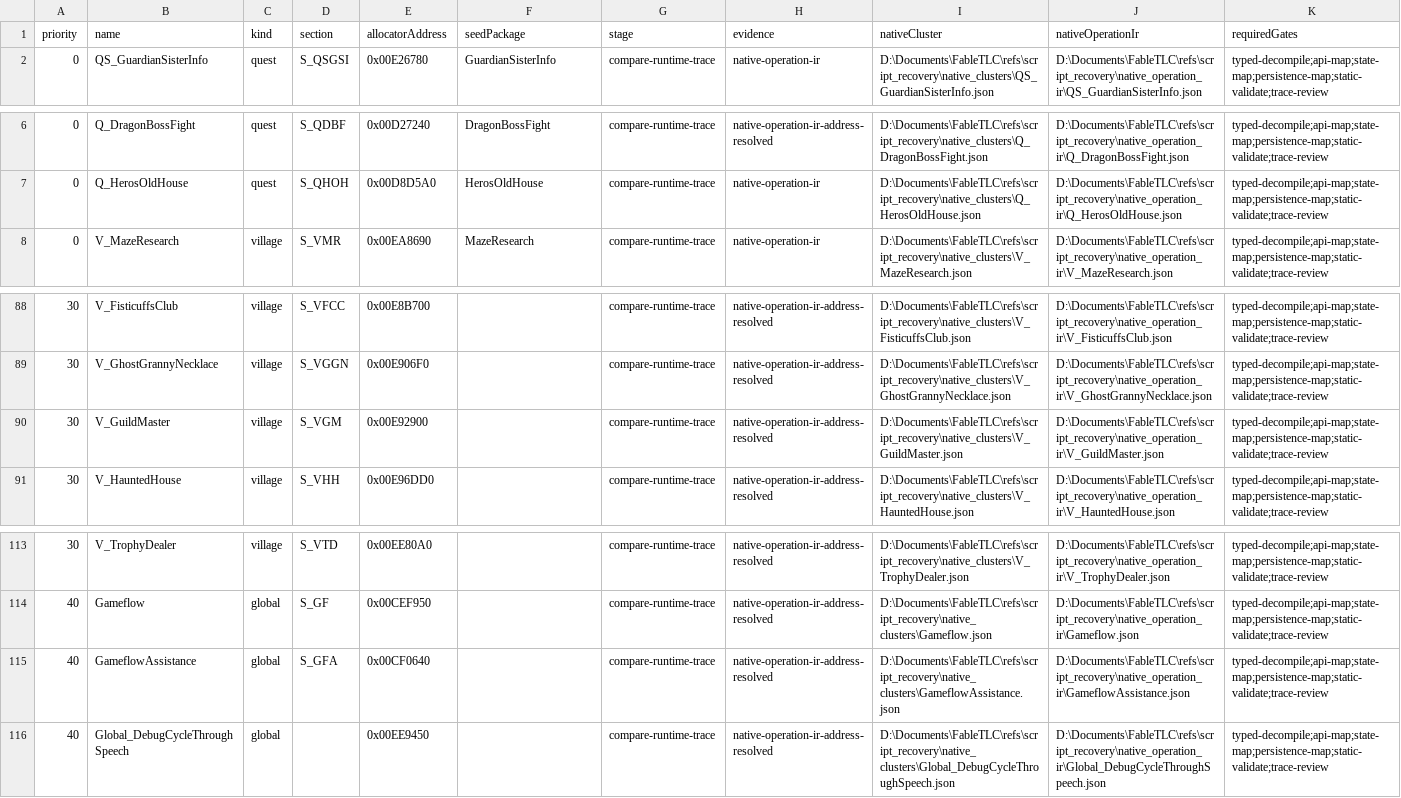
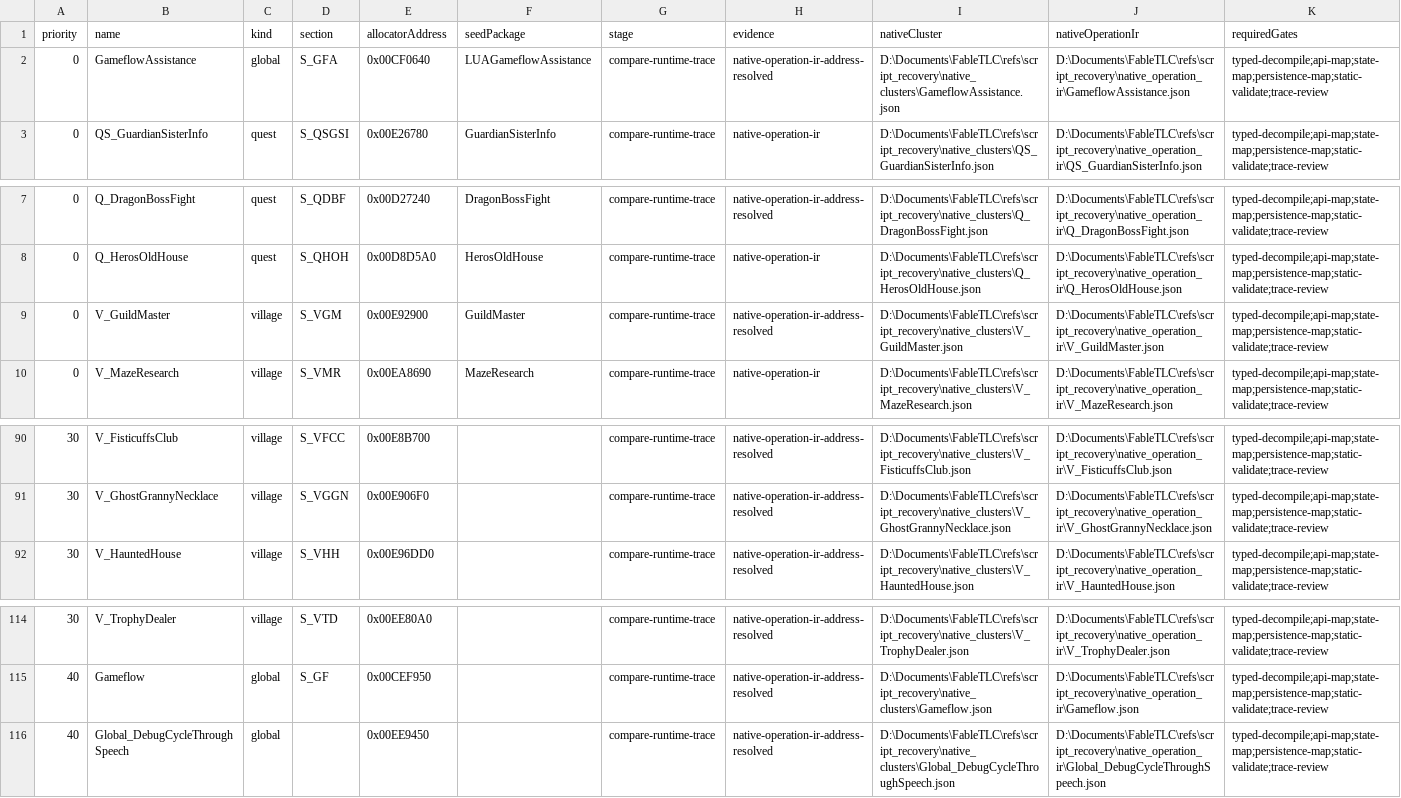
Before and after one commit to BuffJesus/FableDecomp, a TSV file: refs/script_recovery/conversion_queue.tsv, drawn as a sheet; only a part is shown, gaps mark what is left out.

Commit message:
recover: ingest GuildMaster assistance and crawl through batch 334

```diff
--- a/refs/script_recovery/conversion_queue.tsv
+++ b/refs/script_recovery/conversion_queue.tsv
@@ -1,2 +1,3 @@
 priority	name	kind	section	allocatorAddress	seedPackage	stage	evidence	nativeCluster	nativeOperationIr	requiredGates
+0	GameflowAssistance	global	S_GFA	0x00CF0640	LUAGameflowAssistance	compare-runtime-trace	native-operation-ir-address-resolved	D:\Documents\FableTLC\refs\script_recovery\native_clusters\GameflowAssistance.json	D:\Documents\FableTLC\refs\script_recovery\native_operation_ir\GameflowAssistance.json	typed-decompile;api-map;state-map;persistence-map;static-validate;trace-review
 0	QS_GuardianSisterInfo	quest	S_QSGSI	0x00E26780	GuardianSisterInfo	compare-runtime-trace	native-operation-ir	D:\Documents\FableTLC\refs\script_recovery\native_clusters\QS_GuardianSisterInfo.json	D:\Documents\FableTLC\refs\script_recovery\native_operation_ir\QS_GuardianSisterInfo.json	typed-decompile;api-map;state-map;persistence-map;static-validate;trace-review
@@ -7,2 +8,3 @@ priority	name	kind	section	allocatorAddress	seedPackage	stage	evidence	nativeClu
 0	Q_HerosOldHouse	quest	S_QHOH	0x00D8D5A0	HerosOldHouse	compare-runtime-trace	native-operation-ir	D:\Documents\FableTLC\refs\script_recovery\native_clusters\Q_HerosOldHouse.json	D:\Documents\FableTLC\refs\script_recovery\native_operation_ir\Q_HerosOldHouse.json	typed-decompile;api-map;state-map;persistence-map;static-validate;trace-review
+0	V_GuildMaster	village	S_VGM	0x00E92900	GuildMaster	compare-runtime-trace	native-operation-ir-address-resolved	D:\Documents\FableTLC\refs\script_recovery\native_clusters\V_GuildMaster.json	D:\Documents\FableTLC\refs\script_recovery\native_operation_ir\V_GuildMaster.json	typed-decompile;api-map;state-map;persistence-map;static-validate;trace-review
 0	V_MazeResearch	village	S_VMR	0x00EA8690	MazeResearch	compare-runtime-trace	native-operation-ir	D:\Documents\FableTLC\refs\script_recovery\native_clusters\V_MazeResearch.json	D:\Documents\FableTLC\refs\script_recovery\native_operation_ir\V_MazeResearch.json	typed-decompile;api-map;state-map;persistence-map;static-validate;trace-review
@@ -89,3 +91,2 @@ priority	name	kind	section	allocatorAddress	seedPackage	stage	evidence	nativeClu
 30	V_GhostGrannyNecklace	village	S_VGGN	0x00E906F0		compare-runtime-trace	native-operation-ir-address-resolved	D:\Documents\FableTLC\refs\script_recovery\native_clusters\V_GhostGrannyNecklace.json	D:\Documents\FableTLC\refs\script_recovery\native_operation_ir\V_GhostGrannyNecklace.json	typed-decompile;api-map;state-map;persistence-map;static-validate;trace-review
-30	V_GuildMaster	village	S_VGM	0x00E92900		compare-runtime-trace	native-operation-ir-address-resolved	D:\Documents\FableTLC\refs\script_recovery\native_clusters\V_GuildMaster.json	D:\Documents\FableTLC\refs\script_recovery\native_operation_ir\V_GuildMaster.json	typed-decompile;api-map;state-map;persistence-map;static-validate;trace-review
 30	V_HauntedHouse	village	S_VHH	0x00E96DD0		compare-runtime-trace	native-operation-ir-address-resolved	D:\Documents\FableTLC\refs\script_recovery\native_clusters\V_HauntedHouse.json	D:\Documents\FableTLC\refs\script_recovery\native_operation_ir\V_HauntedHouse.json	typed-decompile;api-map;state-map;persistence-map;static-validate;trace-review
@@ -114,3 +115,2 @@ priority	name	kind	section	allocatorAddress	seedPackage	stage	evidence	nativeClu
 40	Gameflow	global	S_GF	0x00CEF950		compare-runtime-trace	native-operation-ir-address-resolved	D:\Documents\FableTLC\refs\script_recovery\native_clusters\Gameflow.json	D:\Documents\FableTLC\refs\script_recovery\native_operation_ir\Gameflow.json	typed-decompile;api-map;state-map;persistence-map;static-validate;trace-review
-40	GameflowAssistance	global	S_GFA	0x00CF0640		compare-runtime-trace	native-operation-ir-address-resolved	D:\Documents\FableTLC\refs\script_recovery\native_clusters\GameflowAssistance.json	D:\Documents\FableTLC\refs\script_recovery\native_operation_ir\GameflowAssistance.json	typed-decompile;api-map;state-map;persistence-map;static-validate;trace-review
 40	Global_DebugCycleThroughSpeech	global		0x00EE9450		compare-runtime-trace	native-operation-ir-address-resolved	D:\Documents\FableTLC\refs\script_recovery\native_clusters\Global_DebugCycleThroughSpeech.json	D:\Documents\FableTLC\refs\script_recovery\native_operation_ir\Global_DebugCycleThroughSpeech.json	typed-decompile;api-map;state-map;persistence-map;static-validate;trace-review
```
Also changed, not shown: rebuild/manifest/modules.tsv, 39 other files.
